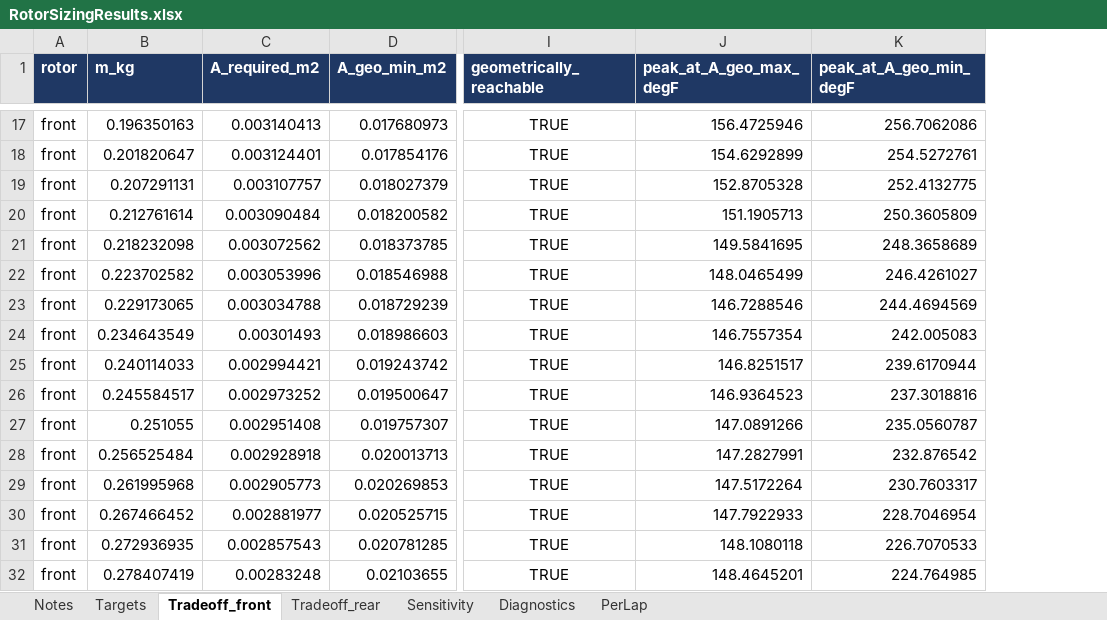
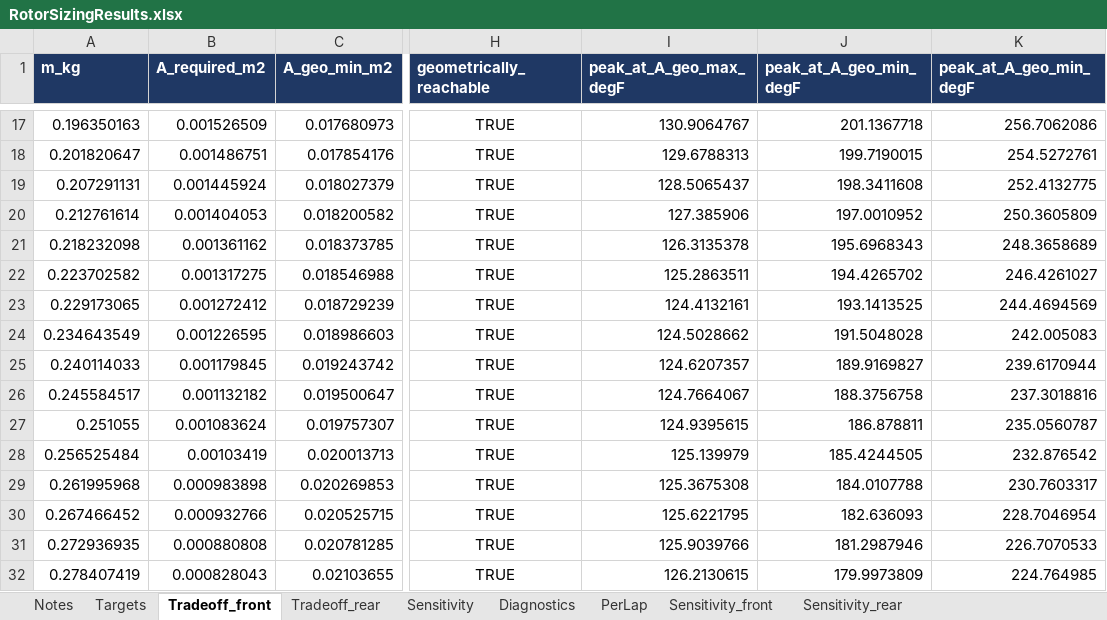
Before and after one commit to OliverO963/RIT-Brake-System-Analysis, an Excel workbook: RotorSizingResults.xlsx, sheet Tradeoff_front, drawn as a sheet; only a part is shown, gaps mark what is left out; values as stored, in another font and other column widths than the file's, no borders; removed rows and columns are numbered as before the commit, all else as after; the diff covers the shown part only; the diff names each change by its address in the sheet, - before the commit and + after, or states it on an @@ line.

```diff
--- a/RotorSizingResults.xlsx (sheet Tradeoff_front)
+++ b/RotorSizingResults.xlsx (sheet Tradeoff_front)
+sheet tab: Sensitivity_front
+sheet tab: Sensitivity_rear
-column A (rotor), rows 17-32: all front
+column J (peak_at_A_geo_min_degF), rows 17-32: 201.1367718 | 199.7190015 | 198.3411608 | 197.0010952 | 195.6968343 | 194.4265702 | 193.1413525 | 191.5048028 | 189.9169827 | 188.3756758 | 186.878811 | 185.4244505 | 184.0107788 | 182.636093 | 181.2987946 | 179.9973809
-B17 (A_required_m2): 0.003140413
+B17 (A_required_m2): 0.001526509
-I17 (peak_at_A_geo_max_degF): 156.4725946
+I17 (peak_at_A_geo_max_degF): 130.9064767
-B18 (A_required_m2): 0.003124401
+B18 (A_required_m2): 0.001486751
-I18 (peak_at_A_geo_max_degF): 154.6292899
+I18 (peak_at_A_geo_max_degF): 129.6788313
-B19 (A_required_m2): 0.003107757
+B19 (A_required_m2): 0.001445924
-I19 (peak_at_A_geo_max_degF): 152.8705328
+I19 (peak_at_A_geo_max_degF): 128.5065437
-B20 (A_required_m2): 0.003090484
+B20 (A_required_m2): 0.001404053
-I20 (peak_at_A_geo_max_degF): 151.1905713
+I20 (peak_at_A_geo_max_degF): 127.385906
-B21 (A_required_m2): 0.003072562
+B21 (A_required_m2): 0.001361162
-I21 (peak_at_A_geo_max_degF): 149.5841695
+I21 (peak_at_A_geo_max_degF): 126.3135378
-B22 (A_required_m2): 0.003053996
+B22 (A_required_m2): 0.001317275
-I22 (peak_at_A_geo_max_degF): 148.0465499
+I22 (peak_at_A_geo_max_degF): 125.2863511
-B23 (A_required_m2): 0.003034788
+B23 (A_required_m2): 0.001272412
-I23 (peak_at_A_geo_max_degF): 146.7288546
+I23 (peak_at_A_geo_max_degF): 124.4132161
-B24 (A_required_m2): 0.00301493
+B24 (A_required_m2): 0.001226595
-I24 (peak_at_A_geo_max_degF): 146.7557354
+I24 (peak_at_A_geo_max_degF): 124.5028662
-B25 (A_required_m2): 0.002994421
+B25 (A_required_m2): 0.001179845
-I25 (peak_at_A_geo_max_degF): 146.8251517
+I25 (peak_at_A_geo_max_degF): 124.6207357
-B26 (A_required_m2): 0.002973252
+B26 (A_required_m2): 0.001132182
-I26 (peak_at_A_geo_max_degF): 146.9364523
+I26 (peak_at_A_geo_max_degF): 124.7664067
-B27 (A_required_m2): 0.002951408
+B27 (A_required_m2): 0.001083624
-I27 (peak_at_A_geo_max_degF): 147.0891266
+I27 (peak_at_A_geo_max_degF): 124.9395615
-B28 (A_required_m2): 0.002928918
+B28 (A_required_m2): 0.00103419
-I28 (peak_at_A_geo_max_degF): 147.2827991
+I28 (peak_at_A_geo_max_degF): 125.139979
-B29 (A_required_m2): 0.002905773
+B29 (A_required_m2): 0.000983898
-I29 (peak_at_A_geo_max_degF): 147.5172264
+I29 (peak_at_A_geo_max_degF): 125.3675308
-B30 (A_required_m2): 0.002881977
+B30 (A_required_m2): 0.000932766
-I30 (peak_at_A_geo_max_degF): 147.7922933
+I30 (peak_at_A_geo_max_degF): 125.6221795
-B31 (A_required_m2): 0.002857543
+B31 (A_required_m2): 0.000880808
-I31 (peak_at_A_geo_max_degF): 148.1080118
+I31 (peak_at_A_geo_max_degF): 125.9039766
-B32 (A_required_m2): 0.00283248
+B32 (A_required_m2): 0.000828043
-I32 (peak_at_A_geo_max_degF): 148.4645201
+I32 (peak_at_A_geo_max_degF): 126.2130615
```
Also changed, not shown: 90 edited cells elsewhere in this sheet, sheet Tradeoff_rear, sheet PerLap, sheet Targets, sheet Diagnostics, RotorSizingParameters.xlsx, 2 other files.
